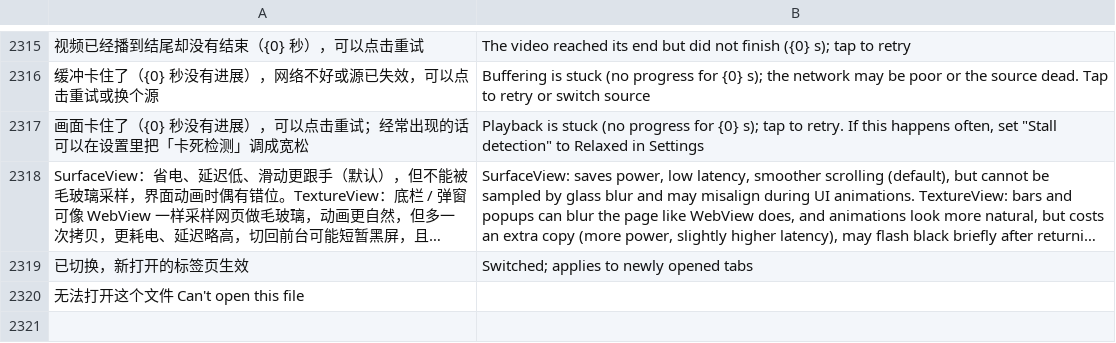
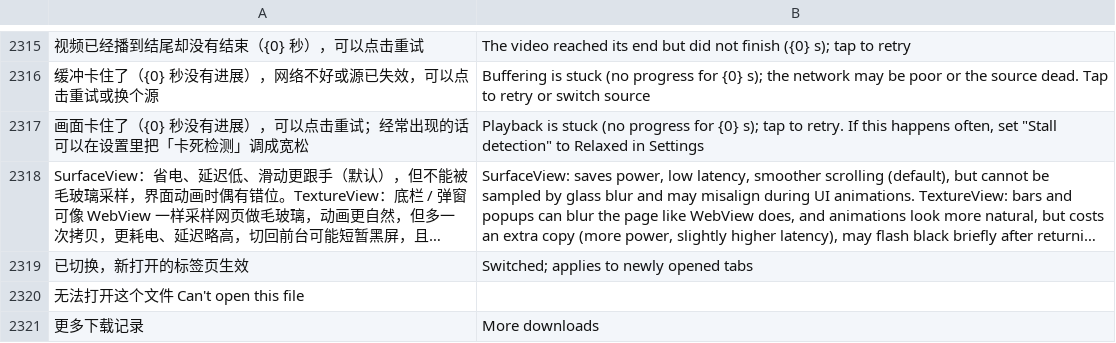
Before and after one commit to dormantxxy/mafari, a TSV file: app/src/main/assets/i18n/en.tsv, drawn as a sheet; only a part is shown, gaps mark what is left out; long unchanged cells end in …; the diff names each change by its address in the sheet, - before the commit and + after, or states it on an @@ line.

```diff
--- a/app/src/main/assets/i18n/en.tsv
+++ b/app/src/main/assets/i18n/en.tsv
+row 2321: 更多下载记录 | More downloads
```
Also changed, not shown: 4 other files.
